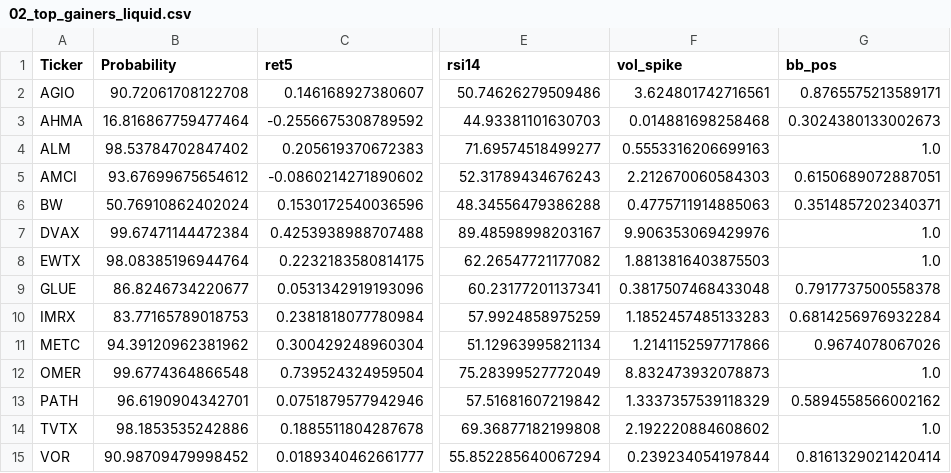
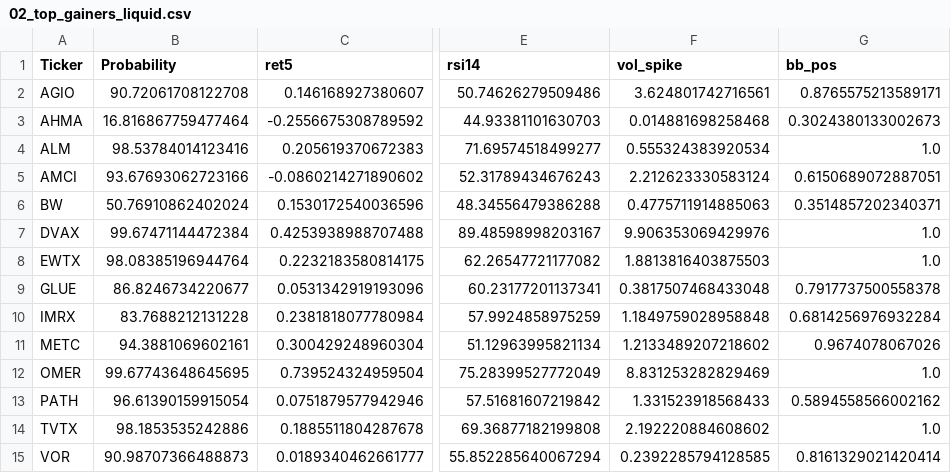
Before and after one commit to mox0716/Swing_Auto_Hybrid, a CSV file: out/archive/02_top_gainers_liquid.csv, drawn as a sheet; only a part is shown, gaps mark what is left out; the diff names each change by its address in the sheet, - before the commit and + after, or states it on an @@ line.

```diff
--- a/out/archive/02_top_gainers_liquid.csv
+++ b/out/archive/02_top_gainers_liquid.csv
-B4 (Probability): 98.53784702847402
+B4 (Probability): 98.53784014123416
-F4 (vol_spike): 0.5553316206699163
+F4 (vol_spike): 0.555324383920534
-B5 (Probability): 93.67699675654612
+B5 (Probability): 93.67693062723166
-F5 (vol_spike): 2.212670060584303
+F5 (vol_spike): 2.212623330583124
-B10 (Probability): 83.77165789018753
+B10 (Probability): 83.7688212131228
-F10 (vol_spike): 1.1852457485133283
+F10 (vol_spike): 1.1849759028958848
-B11 (Probability): 94.39120962381962
+B11 (Probability): 94.3881069602161
-F11 (vol_spike): 1.2141152597717866
+F11 (vol_spike): 1.2133489207218602
-B12 (Probability): 99.6774364866548
+B12 (Probability): 99.67743648645695
-F12 (vol_spike): 8.832473932078873
+F12 (vol_spike): 8.831253282829469
-B13 (Probability): 96.6190904342701
+B13 (Probability): 96.61390159915054
-F13 (vol_spike): 1.3337357539118329
+F13 (vol_spike): 1.331523918568433
-B15 (Probability): 90.98709479998452
+B15 (Probability): 90.98707366488873
-F15 (vol_spike): 0.239234054197844
+F15 (vol_spike): 0.2392285794128585
```
Also changed, not shown: out/archive/01_new_highs_liquid.csv, out/archive/04_most_active_liquid.csv, 6 other files.
